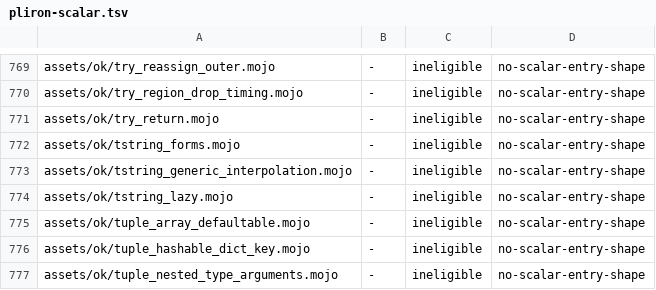
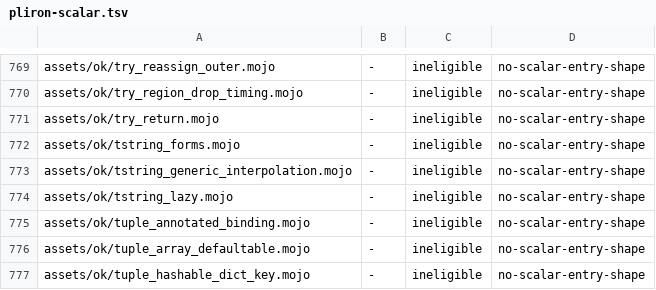
Before and after one commit to bpr/mojito, a TSV file: conformance/pliron-scalar.tsv, drawn as a sheet; only a part is shown, gaps mark what is left out; the shorter side is filled out with more unchanged rows; the diff names each change by its address in the sheet, - before the commit and + after, or states it on an @@ line.

Commit message:
A tuple display or bare `Tuple(...)` call now infers a string element as `String`, as the pin infers `Tuple`'s pack, so it binds where a `Tuple[Int, String]` is declared instead of reporting a `StringLiteral` mismatch. A new fixture pins that annotated tuples keep `reverse` and `concat`.

```diff
--- a/conformance/pliron-scalar.tsv
+++ b/conformance/pliron-scalar.tsv
+row 775: assets/ok/tuple_annotated_binding.mojo | - | ineligible | no-scalar-entry-shape
```
Also changed, not shown: conformance/assets-mojo-rejects.tsv, conformance/pliron-parity.tsv, 7 other files.
